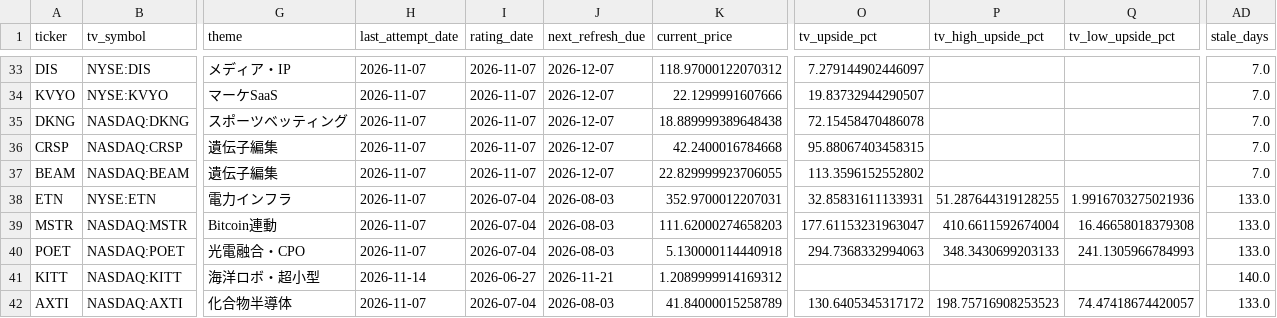
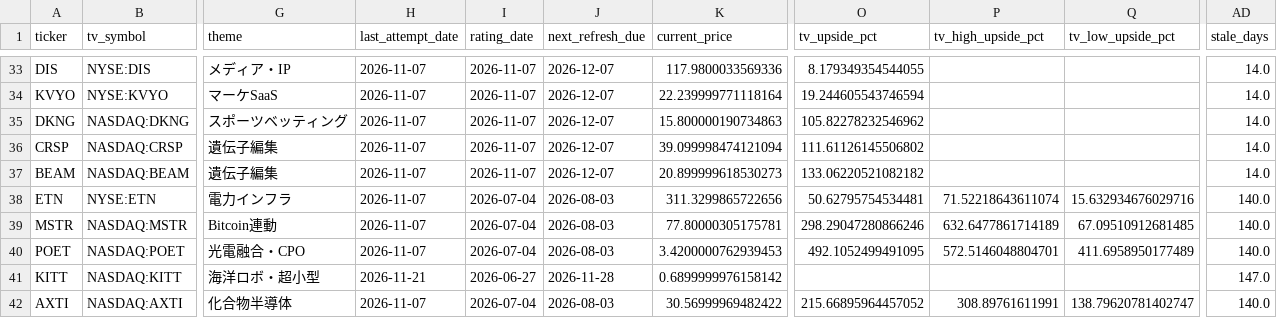
Before and after one commit to 69wmjpm6j2-alt/chappy-investment-system, a CSV file: data/ratings_master.csv, drawn as a sheet; only a part is shown, gaps mark what is left out; the diff covers the shown part only; the diff names each change by its address in the sheet, - before the commit and + after, or states it on an @@ line.

```diff
--- a/data/ratings_master.csv
+++ b/data/ratings_master.csv
-K33 (current_price): 118.97000122070312
+K33 (current_price): 117.9800033569336
-O33 (tv_upside_pct): 7.279144902446097
+O33 (tv_upside_pct): 8.179349354544055
-AD33:AD37 (stale_days): 7.0
+AD33:AD37 (stale_days): 14.0
-K34 (current_price): 22.1299991607666
+K34 (current_price): 22.239999771118164
-O34 (tv_upside_pct): 19.83732944290507
+O34 (tv_upside_pct): 19.244605543746594
-K35 (current_price): 18.889999389648438
+K35 (current_price): 15.800000190734863
-O35 (tv_upside_pct): 72.15458470486078
+O35 (tv_upside_pct): 105.82278232546962
-K36 (current_price): 42.2400016784668
+K36 (current_price): 39.099998474121094
-O36 (tv_upside_pct): 95.88067403458315
+O36 (tv_upside_pct): 111.61126145506802
-K37 (current_price): 22.829999923706055
+K37 (current_price): 20.899999618530273
-O37 (tv_upside_pct): 113.3596152552802
+O37 (tv_upside_pct): 133.06220521082182
-K38 (current_price): 352.9700012207031
+K38 (current_price): 311.3299865722656
-O38 (tv_upside_pct): 32.85831611133931
+O38 (tv_upside_pct): 50.62795754534481
-P38 (tv_high_upside_pct): 51.287644319128255
+P38 (tv_high_upside_pct): 71.52218643611074
-Q38 (tv_low_upside_pct): 1.9916703275021936
+Q38 (tv_low_upside_pct): 15.632934676029716
-AD38:AD40 (stale_days): 133.0
+AD38:AD40 (stale_days): 140.0
-K39 (current_price): 111.62000274658203
+K39 (current_price): 77.80000305175781
-O39 (tv_upside_pct): 177.61153231963047
+O39 (tv_upside_pct): 298.29047280866246
-P39 (tv_high_upside_pct): 410.6611592674004
+P39 (tv_high_upside_pct): 632.6477861714189
-Q39 (tv_low_upside_pct): 16.46658018379308
+Q39 (tv_low_upside_pct): 67.09510912681485
-K40 (current_price): 5.130000114440918
+K40 (current_price): 3.4200000762939453
-O40 (tv_upside_pct): 294.7368332994063
+O40 (tv_upside_pct): 492.1052499491095
-P40 (tv_high_upside_pct): 348.3430699203133
+P40 (tv_high_upside_pct): 572.5146048804701
-Q40 (tv_low_upside_pct): 241.1305966784993
+Q40 (tv_low_upside_pct): 411.6958950177489
-H41 (last_attempt_date): 2026-11-14
+H41 (last_attempt_date): 2026-11-21
-J41 (next_refresh_due): 2026-11-21
+J41 (next_refresh_due): 2026-11-28
-K41 (current_price): 1.2089999914169312
+K41 (current_price): 0.6899999976158142
-AD41 (stale_days): 140.0
+AD41 (stale_days): 147.0
-K42 (current_price): 41.84000015258789
+K42 (current_price): 30.56999969482422
-O42 (tv_upside_pct): 130.6405345317172
+O42 (tv_upside_pct): 215.66895964457052
-P42 (tv_high_upside_pct): 198.75716908253523
+P42 (tv_high_upside_pct): 308.89761611991
-Q42 (tv_low_upside_pct): 74.47418674420057
+Q42 (tv_low_upside_pct): 138.79620781402747
-AD42 (stale_days): 133.0
+AD42 (stale_days): 140.0
```
Also changed, not shown: 151 edited cells elsewhere in this file, data/tv_symbol_map.csv, 3 other files.
